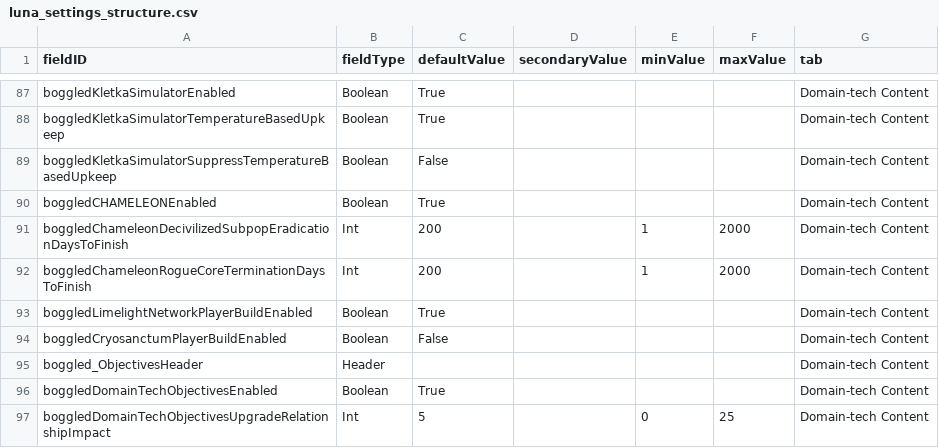
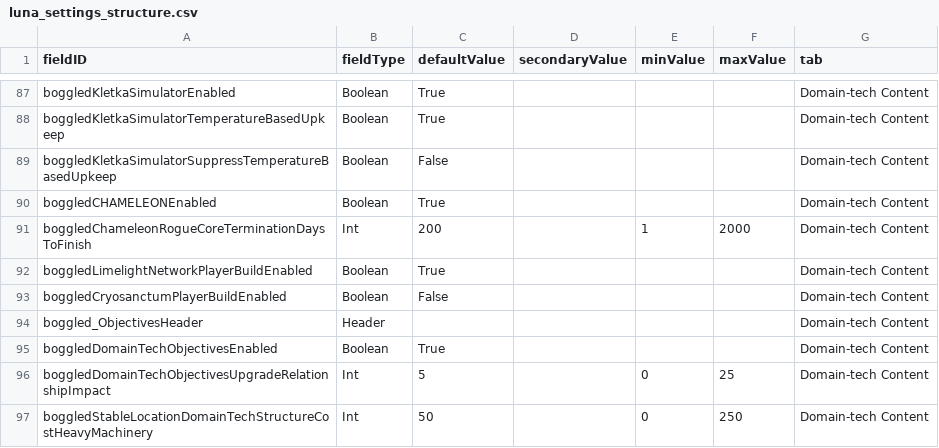
Before and after one commit to boggledstarsector/TASC, a CSV file: data/config/boggled/luna_settings_structure.csv, drawn as a sheet; only a part is shown, gaps mark what is left out; the shorter side is filled out with more unchanged rows.

Commit message:
remove chameleon decivilized subpopulation eradication

```diff
--- a/data/config/boggled/luna_settings_structure.csv
+++ b/data/config/boggled/luna_settings_structure.csv
@@ -90,3 +90,2 @@ boggledKletkaSimulatorSuppressTemperatureBasedUpkeep,Boolean,False,,,,Domain-tec
 boggledCHAMELEONEnabled,Boolean,True,,,,Domain-tech Content
-boggledChameleonDecivilizedSubpopEradicationDaysToFinish,Int,200,,1,2000,Domain-tech Content
 boggledChameleonRogueCoreTerminationDaysToFinish,Int,200,,1,2000,Domain-tech Content
```
Also changed, not shown: data/campaign/industries.csv, 4 other files.
